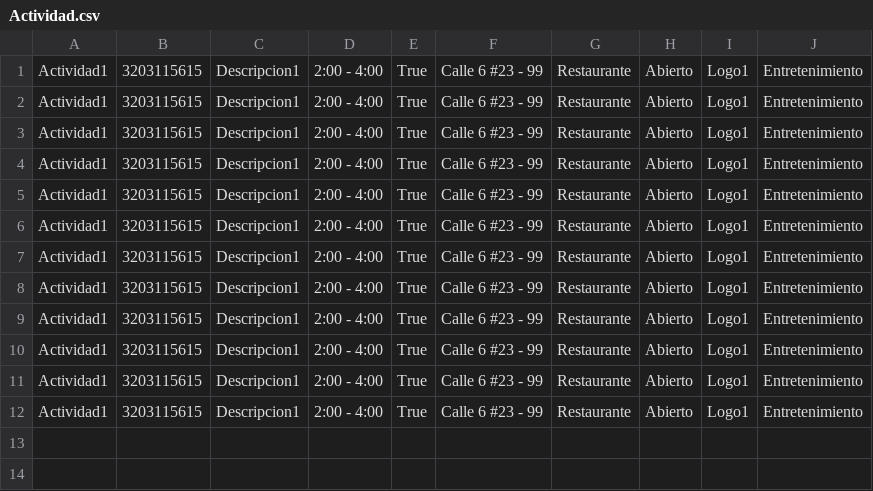
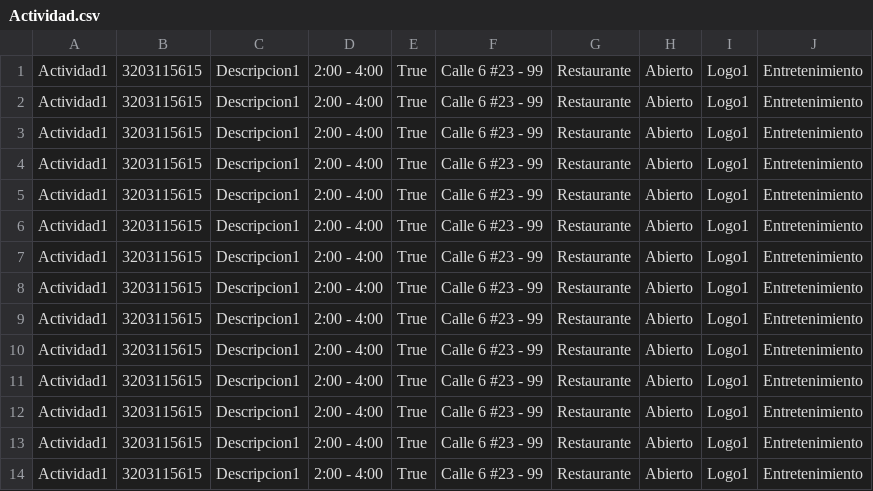
Before and after one commit to jeronimo2402/ProyectoProgramacion1, a CSV file: Actividad.csv, drawn as a sheet.

```diff
--- a/Actividad.csv
+++ b/Actividad.csv
@@ -12 +12,3 @@ Actividad1,3203115615,Descripcion1,2:00 - 4:00,True,Calle 6 #23 - 99,Restaurante
 Actividad1,3203115615,Descripcion1,2:00 - 4:00,True,Calle 6 #23 - 99,Restaurante,Abierto,Logo1,Entretenimiento
+Actividad1,3203115615,Descripcion1,2:00 - 4:00,True,Calle 6 #23 - 99,Restaurante,Abierto,Logo1,Entretenimiento
+Actividad1,3203115615,Descripcion1,2:00 - 4:00,True,Calle 6 #23 - 99,Restaurante,Abierto,Logo1,Entretenimiento
```
Also changed, not shown: Categoria.csv, Ubicacion.csv, 7 other files.
